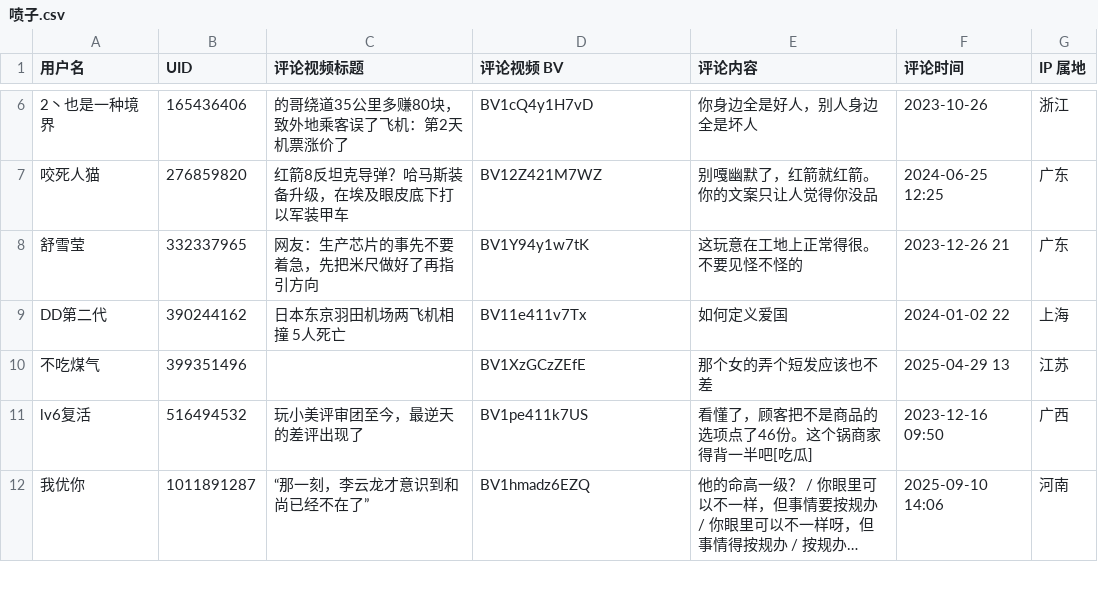
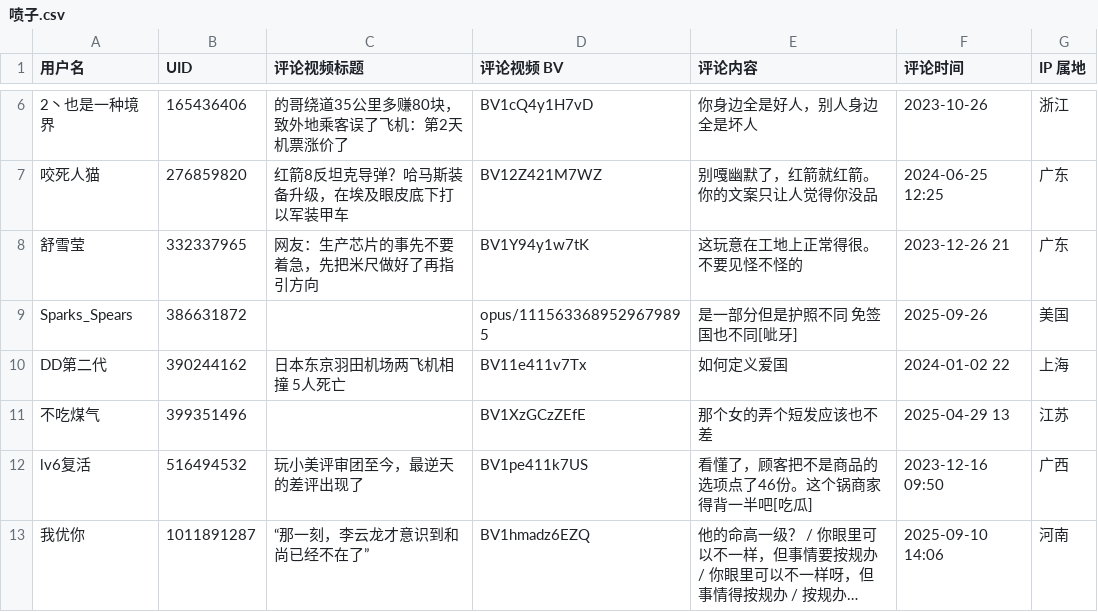
Before and after one commit to blacklisting/bilibili, a CSV file: 喷子.csv, drawn as a sheet; only a part is shown, gaps mark what is left out; long unchanged cells end in ….

Commit message:
Update with a comment just seen.

```diff
--- a/喷子.csv
+++ b/喷子.csv
@@ -8,2 +8,3 @@
 "舒雪莹",332337965,"网友：生产芯片的事先不要着急，先把米尺做好了再指引方向","BV1Y94y1w7tK","这玩意在工地上正常得很。不要见怪不怪的","2023-12-26 21","广东"
+"Sparks_Spears",386631872,"","opus/1115633689529679895","是一部分但是护照不同 免签国也不同[呲牙]","2025-09-26","美国"
 "DD第二代",390244162,"日本东京羽田机场两飞机相撞 5人死亡","BV11e411v7Tx","如何定义爱国","2024-01-02 22","上海"
```
